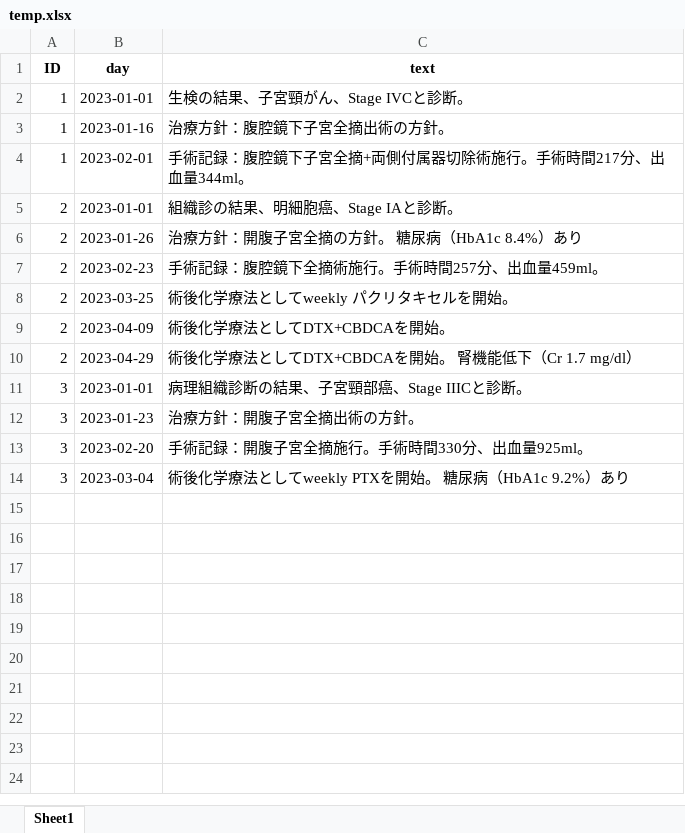
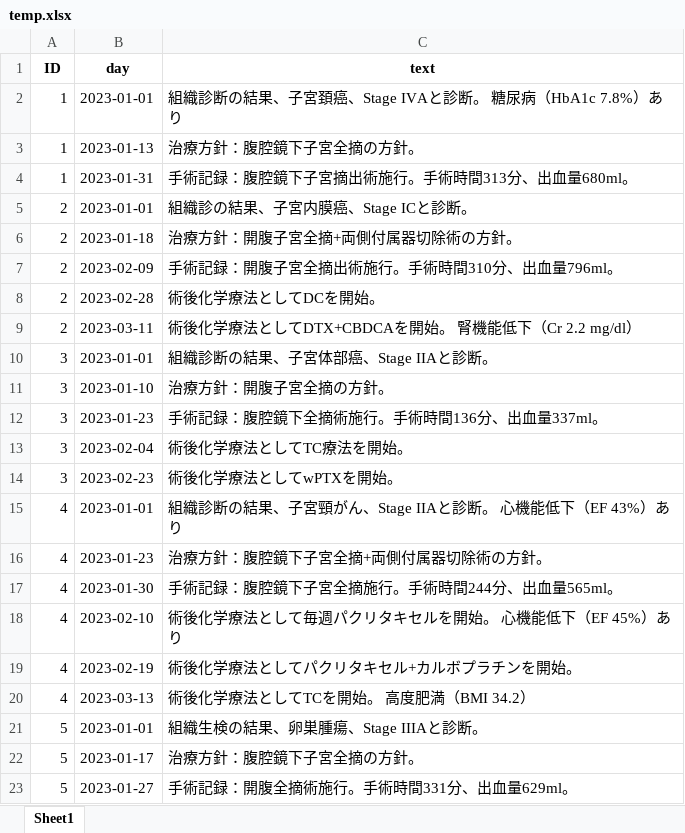
Before and after one commit to iishiken/LLMATCH, an Excel workbook: temp.xlsx, sheet Sheet1, drawn as a sheet; only a part is shown; values as stored, in another font and other column widths than the file's, no borders; removed rows and columns are numbered as before the commit, all else as after; the diff covers the shown part only; the diff names each change by its address in the sheet, - before the commit and + after, or states it on an @@ line.

Commit message:
temp

```diff
--- a/temp.xlsx (sheet Sheet1)
+++ b/temp.xlsx (sheet Sheet1)
-C2 (text): 生検の結果、子宮頸がん、Stage IVCと診断。
+C2 (text): 組織診断の結果、子宮頚癌、Stage IVAと診断。 糖尿病（HbA1c 7.8%）あり
-B3 (day): 2023-01-16
+B3 (day): 2023-01-13
-C3 (text): 治療方針：腹腔鏡下子宮全摘出術の方針。
+C3 (text): 治療方針：腹腔鏡下子宮全摘の方針。
-B4 (day): 2023-02-01
+B4 (day): 2023-01-31
-C4 (text): 手術記録：腹腔鏡下子宮全摘+両側付属器切除術施行。手術時間217分、出血量344ml。
+C4 (text): 手術記録：腹腔鏡下子宮摘出術施行。手術時間313分、出血量680ml。
-C5 (text): 組織診の結果、明細胞癌、Stage IAと診断。
+C5 (text): 組織診の結果、子宮内膜癌、Stage ICと診断。
-B6 (day): 2023-01-26
+B6 (day): 2023-01-18
-C6 (text): 治療方針：開腹子宮全摘の方針。 糖尿病（HbA1c 8.4%）あり
+C6 (text): 治療方針：開腹子宮全摘+両側付属器切除術の方針。
-B7 (day): 2023-02-23
+B7 (day): 2023-02-09
-C7 (text): 手術記録：腹腔鏡下全摘術施行。手術時間257分、出血量459ml。
+C7 (text): 手術記録：開腹子宮全摘出術施行。手術時間310分、出血量796ml。
-row 8: 2 | 2023-03-25 | 術後化学療法としてweekly パクリタキセルを開始。
-B8 (day): 2023-04-09
+B8 (day): 2023-02-28
-C8 (text): 術後化学療法としてDTX+CBDCAを開始。
+C8 (text): 術後化学療法としてDCを開始。
-B9 (day): 2023-04-29
+B9 (day): 2023-03-11
-C9 (text): 術後化学療法としてDTX+CBDCAを開始。 腎機能低下（Cr 1.7 mg/dl）
+C9 (text): 術後化学療法としてDTX+CBDCAを開始。 腎機能低下（Cr 2.2 mg/dl）
-C10 (text): 病理組織診断の結果、子宮頸部癌、Stage IIICと診断。
+C10 (text): 組織診断の結果、子宮体部癌、Stage IIAと診断。
-B11 (day): 2023-01-23
+B11 (day): 2023-01-10
-C11 (text): 治療方針：開腹子宮全摘出術の方針。
+C11 (text): 治療方針：開腹子宮全摘の方針。
-B12 (day): 2023-02-20
+B12 (day): 2023-01-23
-C12 (text): 手術記録：開腹子宮全摘施行。手術時間330分、出血量925ml。
+C12 (text): 手術記録：腹腔鏡下全摘術施行。手術時間136分、出血量337ml。
-B13 (day): 2023-03-04
+B13 (day): 2023-02-04
-C13 (text): 術後化学療法としてweekly PTXを開始。 糖尿病（HbA1c 9.2%）あり
+C13 (text): 術後化学療法としてTC療法を開始。
+row 14: 3 | 2023-02-23 | 術後化学療法としてwPTXを開始。
+row 15: 4 | 2023-01-01 | 組織診断の結果、子宮頸がん、Stage IIAと診断。 心機能低下（EF 43%）あり
+row 16: 4 | 2023-01-23 | 治療方針：腹腔鏡下子宮全摘+両側付属器切除術の方針。
+row 17: 4 | 2023-01-30 | 手術記録：腹腔鏡下子宮全摘施行。手術時間244分、出血量565ml。
+row 18: 4 | 2023-02-10 | 術後化学療法として毎週パクリタキセルを開始。 心機能低下（EF 45%）あり
+row 19: 4 | 2023-02-19 | 術後化学療法としてパクリタキセル+カルボプラチンを開始。
+row 20: 4 | 2023-03-13 | 術後化学療法としてTCを開始。 高度肥満（BMI 34.2）
+row 21: 5 | 2023-01-01 | 組織生検の結果、卵巣腫瘍、Stage IIIAと診断。
+row 22: 5 | 2023-01-17 | 治療方針：腹腔鏡下子宮全摘の方針。
+row 23: 5 | 2023-01-27 | 手術記録：開腹全摘術施行。手術時間331分、出血量629ml。
```
Also changed, not shown: 215 added rows elsewhere in this sheet, analyzed_results.xlsx, 1 other file.
